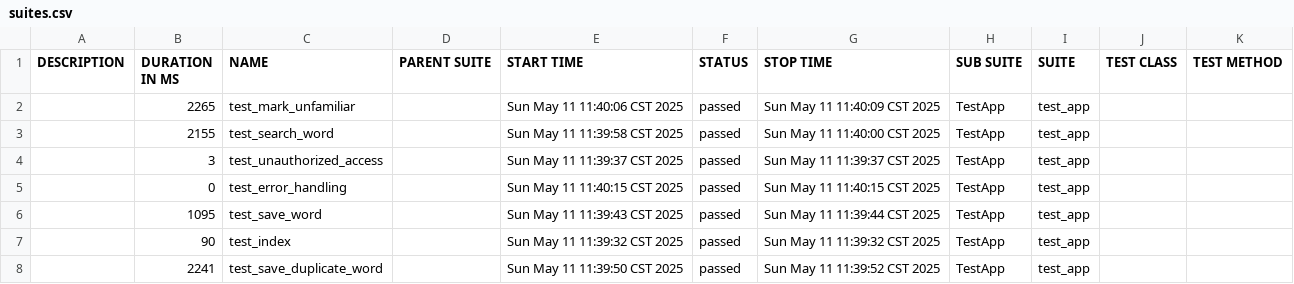
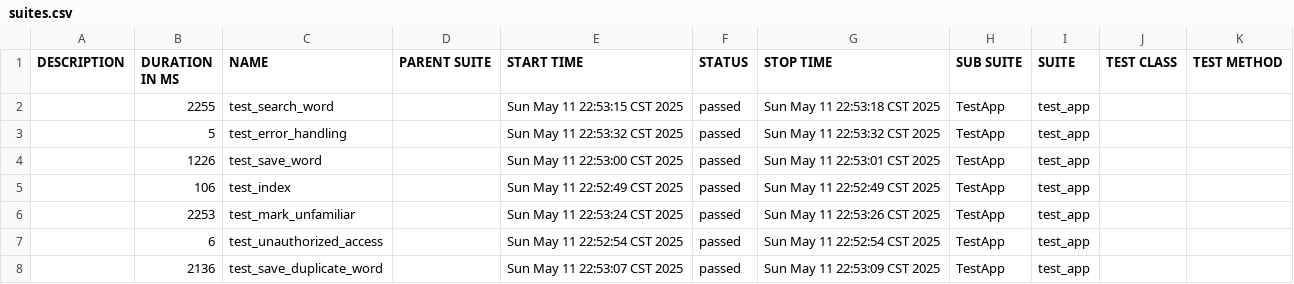
Before and after one commit to June43084/allure-reports-new, a CSV file: data/suites.csv, drawn as a sheet.

```diff
--- a/data/suites.csv
+++ b/data/suites.csv
@@ -1,8 +1,8 @@
 "DESCRIPTION","DURATION IN MS","NAME","PARENT SUITE","START TIME","STATUS","STOP TIME","SUB SUITE","SUITE","TEST CLASS","TEST METHOD"
-"","2265","test_mark_unfamiliar","","Sun May 11 11:40:06 CST 2025","passed","Sun May 11 11:40:09 CST 2025","TestApp","test_app","",""
-"","2155","test_search_word","","Sun May 11 11:39:58 CST 2025","passed","Sun May 11 11:40:00 CST 2025","TestApp","test_app","",""
-"","3","test_unauthorized_access","","Sun May 11 11:39:37 CST 2025","passed","Sun May 11 11:39:37 CST 2025","TestApp","test_app","",""
-"","0","test_error_handling","","Sun May 11 11:40:15 CST 2025","passed","Sun May 11 11:40:15 CST 2025","TestApp","test_app","",""
-"","1095","test_save_word","","Sun May 11 11:39:43 CST 2025","passed","Sun May 11 11:39:44 CST 2025","TestApp","test_app","",""
-"","90","test_index","","Sun May 11 11:39:32 CST 2025","passed","Sun May 11 11:39:32 CST 2025","TestApp","test_app","",""
-"","2241","test_save_duplicate_word","","Sun May 11 11:39:50 CST 2025","passed","Sun May 11 11:39:52 CST 2025","TestApp","test_app","",""
+"","2255","test_search_word","","Sun May 11 22:53:15 CST 2025","passed","Sun May 11 22:53:18 CST 2025","TestApp","test_app","",""
+"","5","test_error_handling","","Sun May 11 22:53:32 CST 2025","passed","Sun May 11 22:53:32 CST 2025","TestApp","test_app","",""
+"","1226","test_save_word","","Sun May 11 22:53:00 CST 2025","passed","Sun May 11 22:53:01 CST 2025","TestApp","test_app","",""
+"","106","test_index","","Sun May 11 22:52:49 CST 2025","passed","Sun May 11 22:52:49 CST 2025","TestApp","test_app","",""
+"","2253","test_mark_unfamiliar","","Sun May 11 22:53:24 CST 2025","passed","Sun May 11 22:53:26 CST 2025","TestApp","test_app","",""
+"","6","test_unauthorized_access","","Sun May 11 22:52:54 CST 2025","passed","Sun May 11 22:52:54 CST 2025","TestApp","test_app","",""
+"","2136","test_save_duplicate_word","","Sun May 11 22:53:07 CST 2025","passed","Sun May 11 22:53:09 CST 2025","TestApp","test_app","",""
```
Also changed, not shown: data/behaviors.csv, 43 other files.
